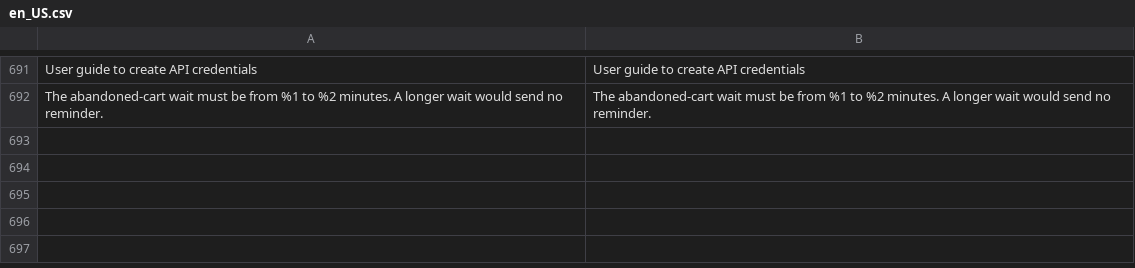
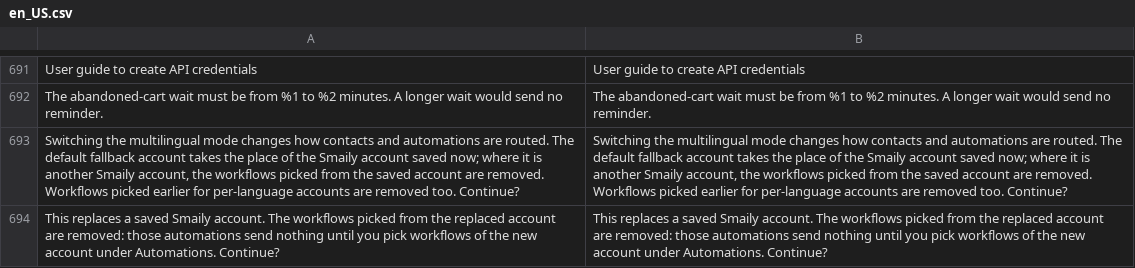
Before and after one commit to sendsmaily/smaily-magento-extension, a CSV file: i18n/en_US.csv, drawn as a sheet; only a part is shown, gaps mark what is left out; the diff names each change by its address in the sheet, - before the commit and + after, or states it on an @@ line.

Commit message:
admin: Remove a replaced Smaily account's workflows from the automations (#298)
A workflow id belongs to the Smaily account it was picked from, but the
automations kept their workflows when a connection save put another
Smaily account in that account's place. "Per-language Smaily accounts"
makes the default fallback account the website's account without a
question, so after a switch back to one account every welcome, first
order and abandoned cart email was posted to the fallback account with
the first account's workflow ids. The same happened after any plain
change of the subdomain. A website with its own automations that
cleared a per-language workflow kept sending the workflow saved for all
websites, and its Automations tab showed that workflow again after a
reload.

A connection save that puts another subdomain in the place of a saved
account now removes the workflows picked from it: for the one account
the workflows and `default` rows at the written scope and at every
website that sends through it, for a per-language account that
language's rows, and on entering per-language accounts the rows of the
accounts an earlier stay in that mode left behind. Those automations
find no workflow and the Log shows them as skipped until a workflow of
the new account is picked. The page asks before per-language accounts
take the saved account's place and before a save that replaces an
account, and reloads after a save that removed workflows. A website's
cleared workflow is saved as its own row with workflow 0, which hides
the store-wide row of the same trigger, language and account from that
website, its default fallback included.

Part of CON-396
Part of CON-432

```diff
--- a/i18n/en_US.csv
+++ b/i18n/en_US.csv
+row 693: Switching the multilingual mode changes how contacts and automations are routed. The default fallback account takes the place of the Smaily account saved now; where it is another Smaily account, the workflows picked from the saved account are removed. Workflows picked earlier for per-language accounts are removed too. Continue? | Switching the multilingual mode changes how contacts and automations are routed. The default fallback account takes the place of the Smaily account saved now; where it is another Smaily account, the workflows picked from the saved account are removed. Workflows picked earlier for per-language accounts are removed too. Continue?
+row 694: This replaces a saved Smaily account. The workflows picked from the replaced account are removed: those automations send nothing until you pick workflows of the new account under Automations. Continue? | This replaces a saved Smaily account. The workflows picked from the replaced account are removed: those automations send nothing until you pick workflows of the new account under Automations. Continue?
```
Also changed, not shown: i18n/et_EE.csv, 18 other files.
